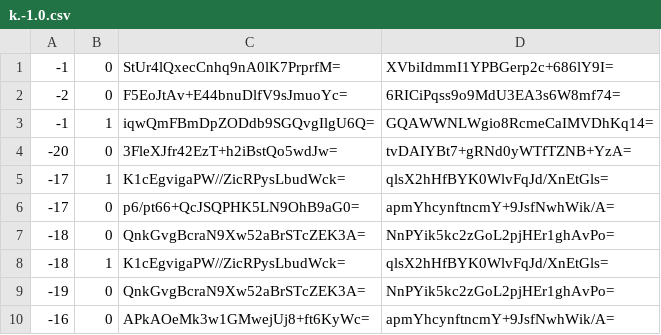
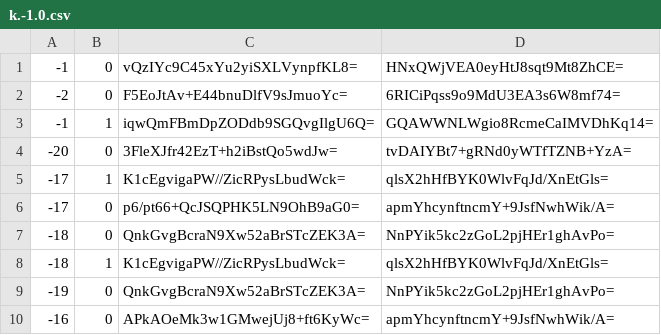
Before and after one commit to Brehtyn/brentyns.com-pipeline, a CSV file: public/unmined/tiles/zoom.-1/metadata/k.-1.0.csv, drawn as a sheet.

```diff
--- a/public/unmined/tiles/zoom.-1/metadata/k.-1.0.csv
+++ b/public/unmined/tiles/zoom.-1/metadata/k.-1.0.csv
@@ -1,2 +1,2 @@
--1,0,StUr4lQxecCnhq9nA0lK7PrprfM=,XVbiIdmmI1YPBGerp2c+686lY9I=
+-1,0,vQzIYc9C45xYu2yiSXLVynpfKL8=,HNxQWjVEA0eyHtJ8sqt9Mt8ZhCE=
 -2,0,F5EoJtAv+E44bnuDlfV9sJmuoYc=,6RICiPqss9o9MdU3EA3s6W8mf74=
```
Also changed, not shown: public/unmined/tiles/zoom.-1/metadata/k.-1.-1.csv, public/unmined/tiles/zoom.-2/metadata/k.-1.-1.csv, 11 other files.
